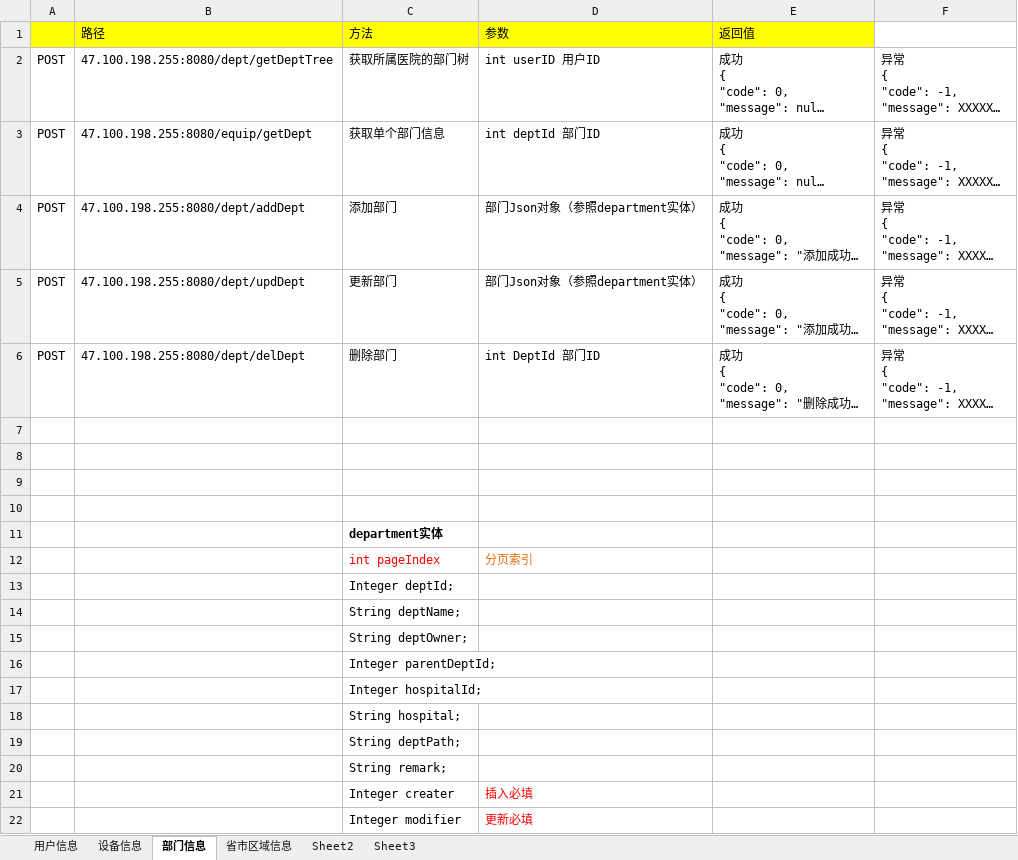
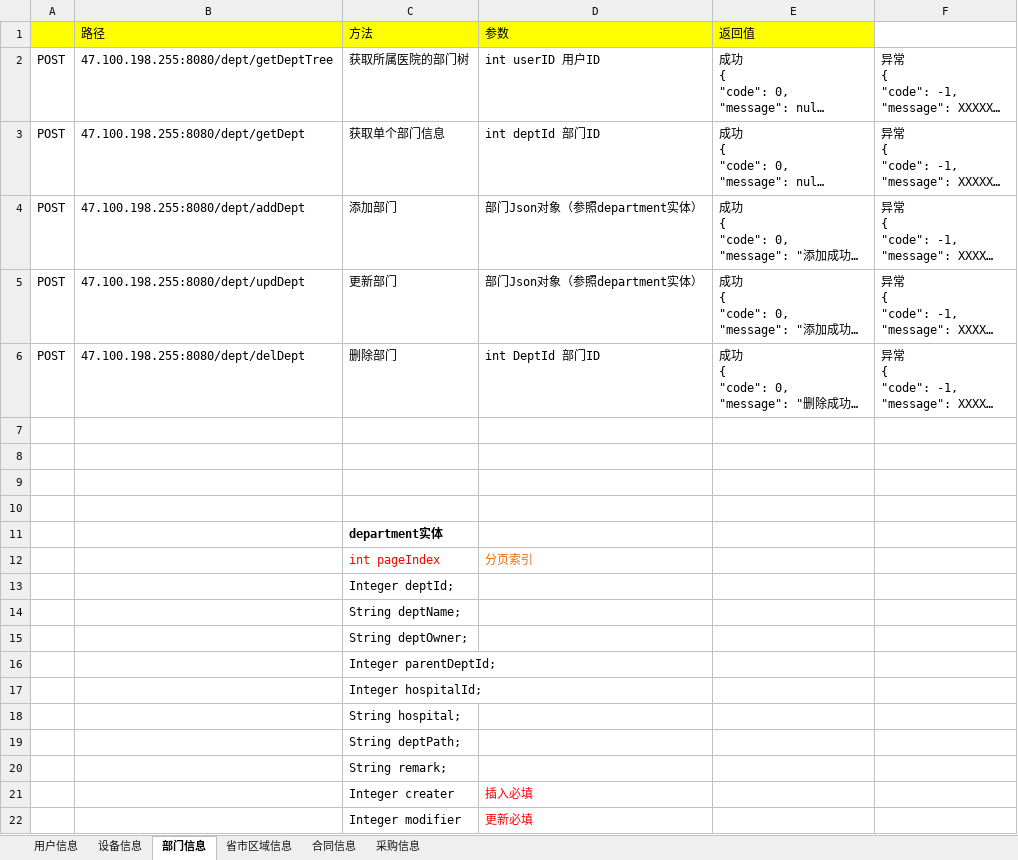
Before and after one commit to haoxinyue/armarium, an Excel workbook: doc/方法接口参数.xlsx, sheet 部门信息, drawn as a sheet; long unchanged cells end in …; values as stored, in another font and other column widths than the file's, no borders; the diff names each change by its address in the sheet, - before the commit and + after, or states it on an @@ line.

```diff
--- a/doc/方法接口参数.xlsx (sheet 部门信息)
+++ b/doc/方法接口参数.xlsx (sheet 部门信息)
-sheet tab: Sheet2
-sheet tab: Sheet3
+sheet tab: 合同信息
+sheet tab: 采购信息
-B3 (路径): 47.100.198.255:8080/equip/getDept
+B3 (路径): 47.100.198.255:8080/dept/getDept
```
